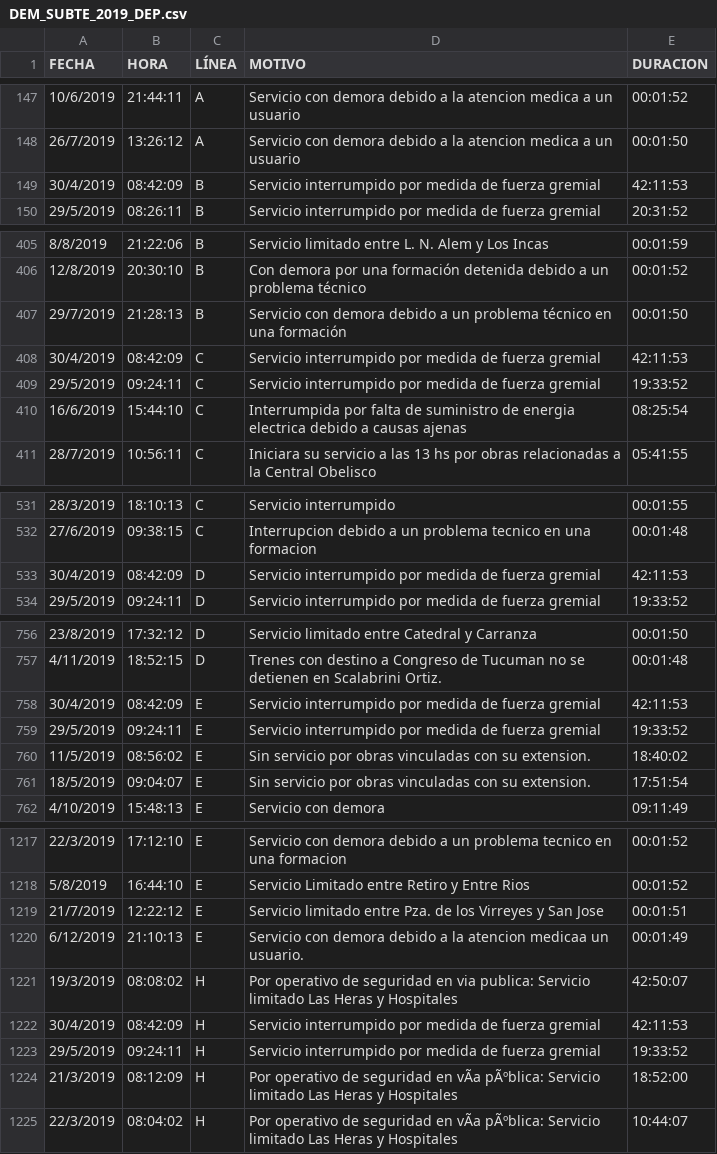
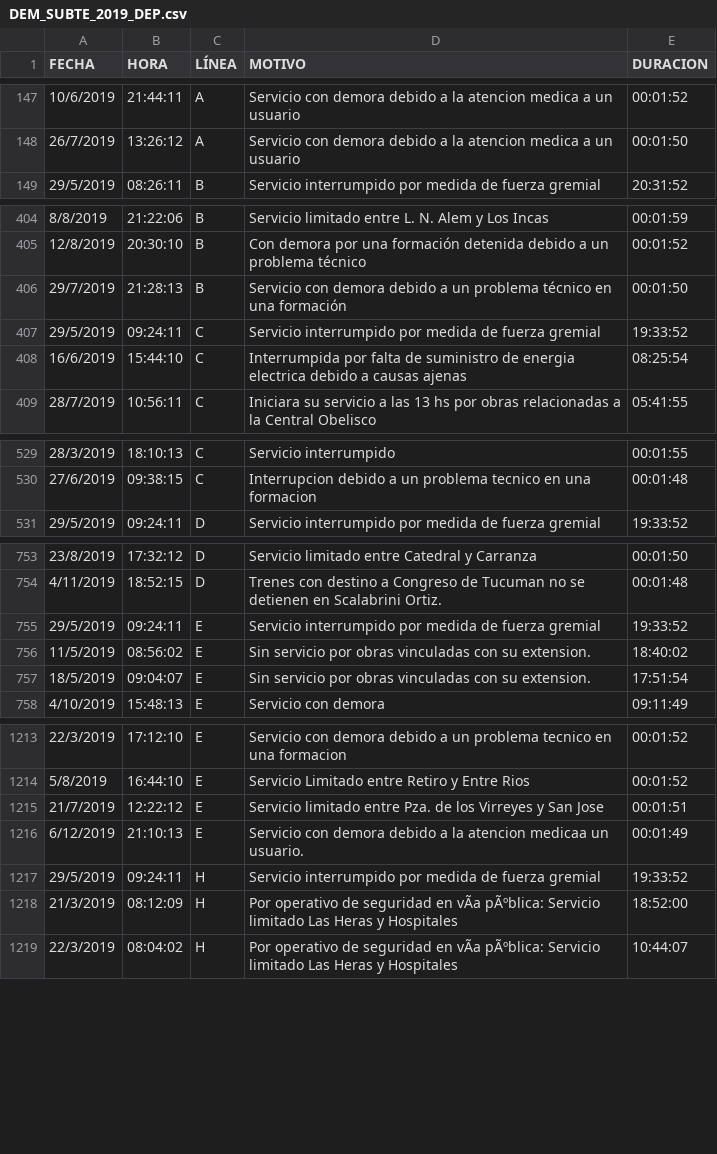
Before and after one commit to diegobianco/lineaBinterrupciones, a CSV file: DEM_SUBTE_2019_DEP.csv, drawn as a sheet; only a part is shown, gaps mark what is left out; the diff names each change by its address in the sheet, - before the commit and + after, or states it on an @@ line.

Commit message:
Update DEM_SUBTE_2019_DEP.csv

```diff
--- a/DEM_SUBTE_2019_DEP.csv
+++ b/DEM_SUBTE_2019_DEP.csv
-row 149: 30/4/2019 | 08:42:09 | B | Servicio interrumpido por medida de fuerza gremial | 42:11:53
-row 408: 30/4/2019 | 08:42:09 | C | Servicio interrumpido por medida de fuerza gremial | 42:11:53
-row 533: 30/4/2019 | 08:42:09 | D | Servicio interrumpido por medida de fuerza gremial | 42:11:53
-row 758: 30/4/2019 | 08:42:09 | E | Servicio interrumpido por medida de fuerza gremial | 42:11:53
-row 1221: 19/3/2019 | 08:08:02 | H | Por operativo de seguridad en via publica: Servicio limitado Las Heras y Hospitales | 42:50:07
-row 1222: 30/4/2019 | 08:42:09 | H | Servicio interrumpido por medida de fuerza gremial | 42:11:53
```
